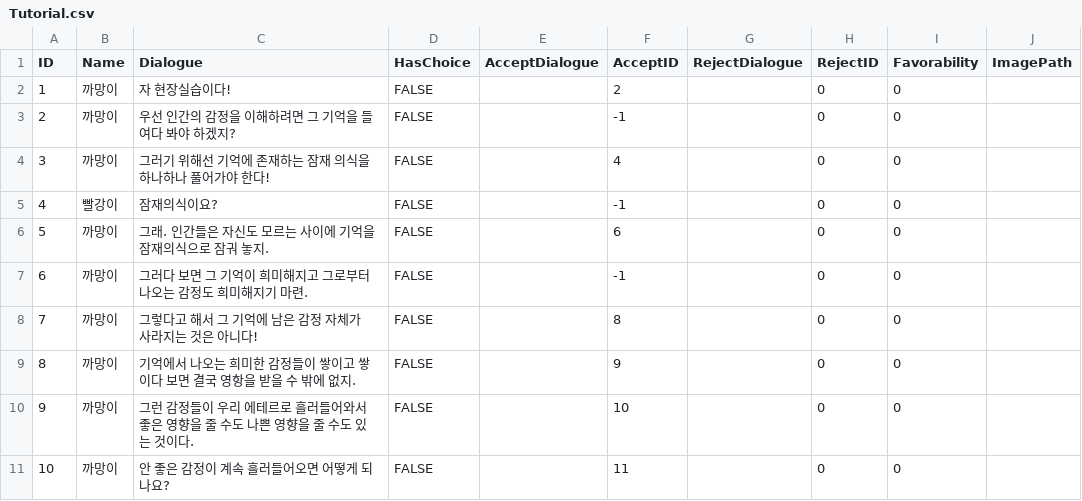
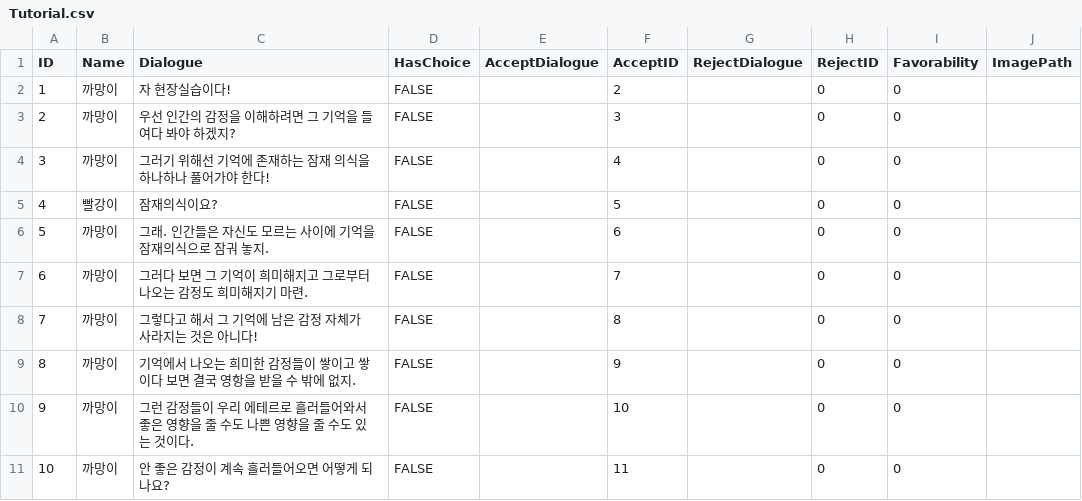
Before and after one commit to 2018130/MindSolver, a CSV file: Assets/Resources/Tutorial.csv, drawn as a sheet; only a part is shown.

```diff
--- a/Assets/Resources/Tutorial.csv
+++ b/Assets/Resources/Tutorial.csv
@@ -2,7 +2,7 @@ ID,Name,Dialogue,HasChoice,AcceptDialogue,AcceptID,RejectDialogue,RejectID,Favor
 1,까망이,자 현장실습이다! ,FALSE,,2,,0,0,
-2,까망이,우선 인간의 감정을 이해하려면 그 기억을 들여다 봐야 하겠지?,FALSE,,-1,,0,0,
+2,까망이,우선 인간의 감정을 이해하려면 그 기억을 들여다 봐야 하겠지?,FALSE,,3,,0,0,
 3,까망이,그러기 위해선 기억에 존재하는 잠재 의식을 하나하나 풀어가야 한다!,FALSE,,4,,0,0,
-4,빨강이,잠재의식이요?,FALSE,,-1,,0,0,
+4,빨강이,잠재의식이요?,FALSE,,5,,0,0,
 5,까망이,그래. 인간들은 자신도 모르는 사이에 기억을 잠재의식으로 잠궈 놓지.,FALSE,,6,,0,0,
-6,까망이,그러다 보면 그 기억이 희미해지고 그로부터 나오는 감정도 희미해지기 마련.,FALSE,,-1,,0,0,
+6,까망이,그러다 보면 그 기억이 희미해지고 그로부터 나오는 감정도 희미해지기 마련.,FALSE,,7,,0,0,
 7,까망이,그렇다고 해서 그 기억에 남은 감정 자체가 사라지는 것은 아니다!,FALSE,,8,,0,0,
```
Also changed, not shown: 40 other files.
